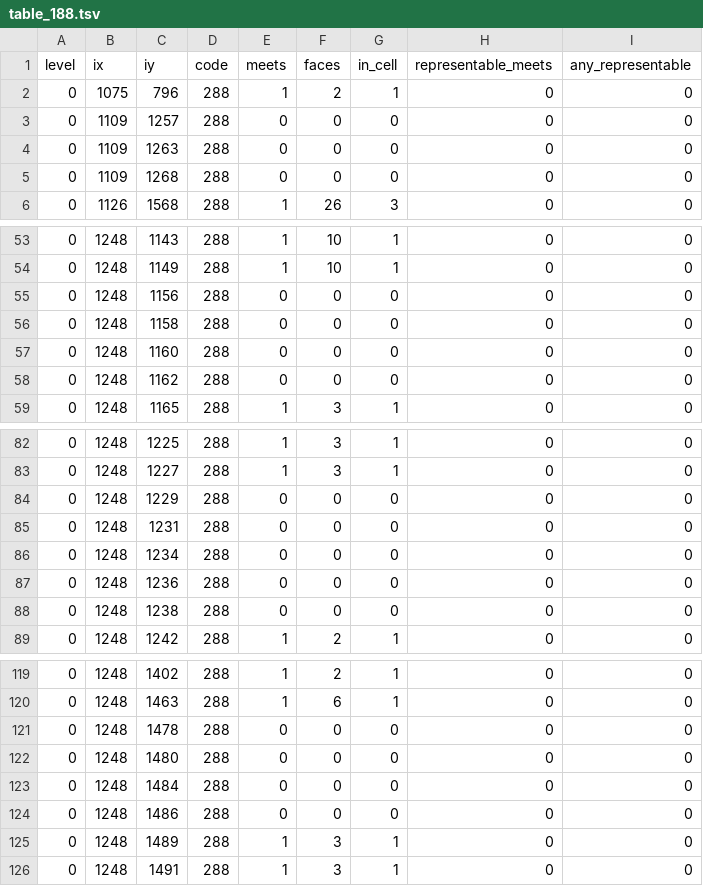
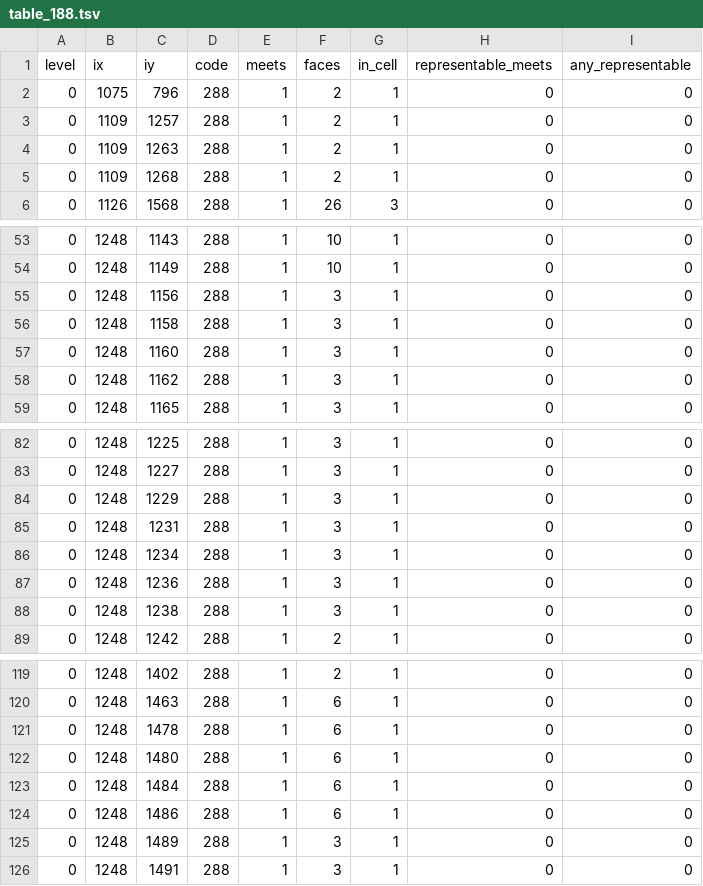
Before and after one commit to codyhamilton/open-pajero-maps, a TSV file: docs/plans/04-c-core-orchestration/triage/independent_reviews/3-15/conditions/representability/table_188.tsv, drawn as a sheet; only a part is shown, gaps mark what is left out.

Commit message:
plan 47 P2: Region representability exact 885/189/205/0; plan 44 mass_decide smoke; plan 48 eo_stats
47: Region+_required_cells hits 3-15 yardstick exactly (match_3_15_188).
44: mass_decide.py R=8; smoke 3 leaves 84/84 build:eo_bg_stitch; full mass next.
48: eo_stats counters + eo_guard_census tool/tests (r359 walk_used≥1).

Workflow-Phase: completeness-pre-3-14-evidence:2
Workflow-Phase: r01-owner-exclusive-identity:2
Workflow-Phase: eo-face-walk-decline:2

```diff
--- a/docs/plans/04-c-core-orchestration/triage/independent_reviews/3-15/conditions/representability/table_188.tsv
+++ b/docs/plans/04-c-core-orchestration/triage/independent_reviews/3-15/conditions/representability/table_188.tsv
@@ -2,5 +2,5 @@ level	ix	iy	code	meets	faces	in_cell	representable_meets	any_representable
 0	1075	796	288	1	2	1	0	0
-0	1109	1257	288	0	0	0	0	0
-0	1109	1263	288	0	0	0	0	0
-0	1109	1268	288	0	0	0	0	0
+0	1109	1257	288	1	2	1	0	0
+0	1109	1263	288	1	2	1	0	0
+0	1109	1268	288	1	2	1	0	0
 0	1126	1568	288	1	26	3	0	0
@@ -54,6 +54,6 @@ level	ix	iy	code	meets	faces	in_cell	representable_meets	any_representable
 0	1248	1149	288	1	10	1	0	0
-0	1248	1156	288	0	0	0	0	0
-0	1248	1158	288	0	0	0	0	0
-0	1248	1160	288	0	0	0	0	0
-0	1248	1162	288	0	0	0	0	0
+0	1248	1156	288	1	3	1	0	0
+0	1248	1158	288	1	3	1	0	0
+0	1248	1160	288	1	3	1	0	0
+0	1248	1162	288	1	3	1	0	0
 0	1248	1165	288	1	3	1	0	0
@@ -83,7 +83,7 @@ level	ix	iy	code	meets	faces	in_cell	representable_meets	any_representable
 0	1248	1227	288	1	3	1	0	0
-0	1248	1229	288	0	0	0	0	0
-0	1248	1231	288	0	0	0	0	0
-0	1248	1234	288	0	0	0	0	0
-0	1248	1236	288	0	0	0	0	0
-0	1248	1238	288	0	0	0	0	0
+0	1248	1229	288	1	3	1	0	0
+0	1248	1231	288	1	3	1	0	0
+0	1248	1234	288	1	3	1	0	0
+0	1248	1236	288	1	3	1	0	0
+0	1248	1238	288	1	3	1	0	0
 0	1248	1242	288	1	2	1	0	0
@@ -120,6 +120,6 @@ level	ix	iy	code	meets	faces	in_cell	representable_meets	any_representable
 0	1248	1463	288	1	6	1	0	0
-0	1248	1478	288	0	0	0	0	0
-0	1248	1480	288	0	0	0	0	0
-0	1248	1484	288	0	0	0	0	0
-0	1248	1486	288	0	0	0	0	0
+0	1248	1478	288	1	6	1	0	0
+0	1248	1480	288	1	6	1	0	0
+0	1248	1484	288	1	6	1	0	0
+0	1248	1486	288	1	6	1	0	0
 0	1248	1489	288	1	3	1	0	0
```
Also changed, not shown: docs/plans/04-c-core-orchestration/triage/independent_reviews/3-15/conditions/representability/table_89.tsv, 10 other files.
